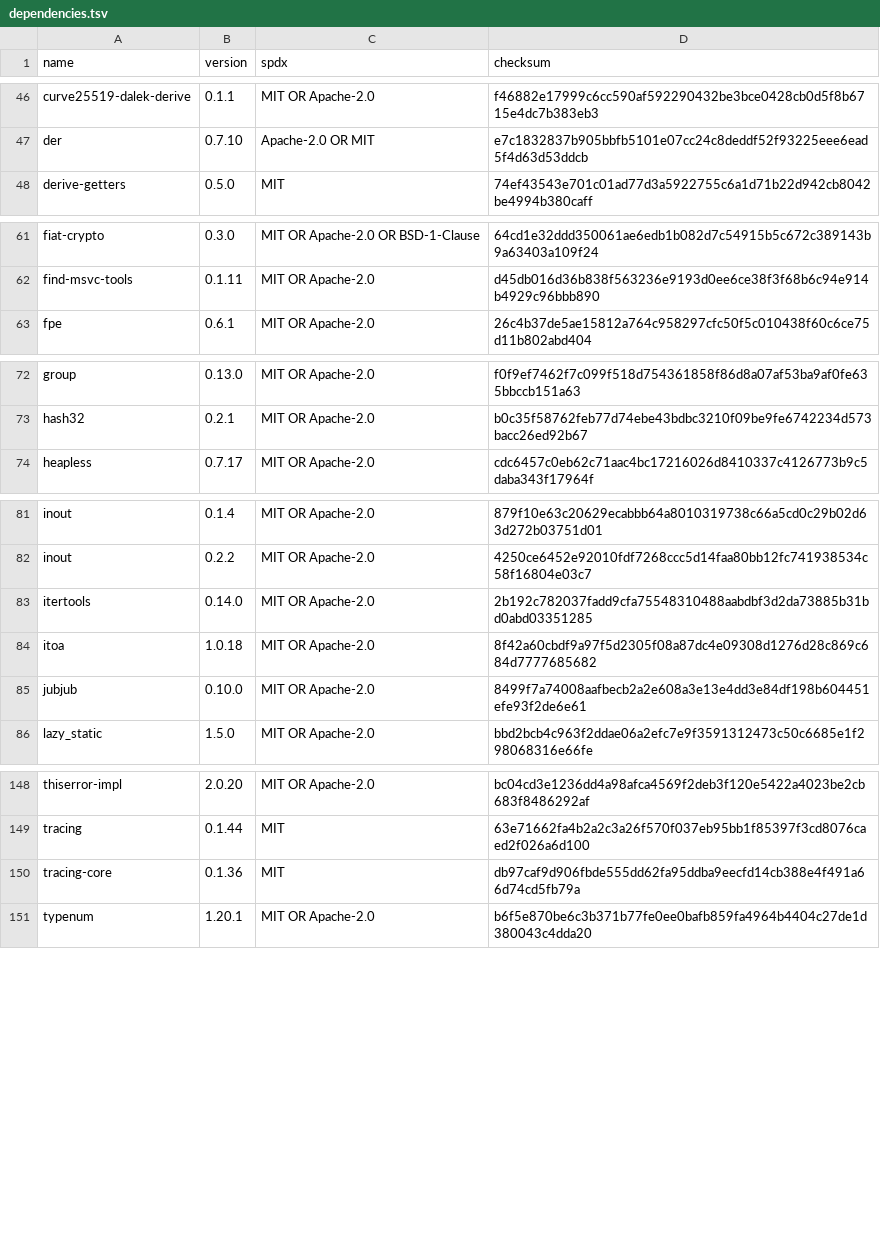
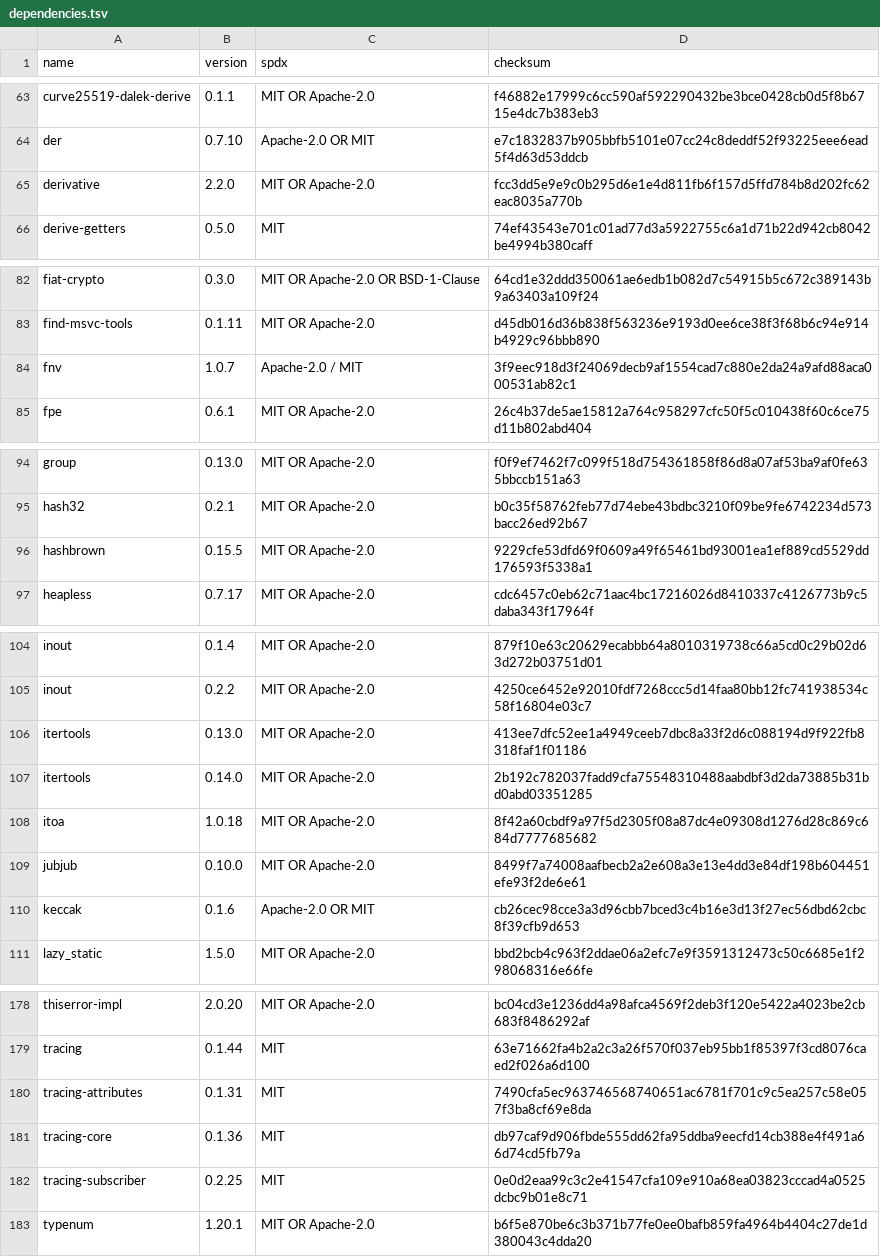
Before and after one commit to Bobtoshi/silknode, a TSV file: LICENSES/dependencies.tsv, drawn as a sheet; only a part is shown, gaps mark what is left out; the diff covers the shown part only; the diff names each change by its address in the sheet, - before the commit and + after, or states it on an @@ line.

```diff
--- a/LICENSES/dependencies.tsv
+++ b/LICENSES/dependencies.tsv
+row 65: derivative | 2.2.0 | MIT OR Apache-2.0 | fcc3dd5e9e9c0b295d6e1e4d811fb6f157d5ffd784b8d202fc62eac8035a770b
+row 84: fnv | 1.0.7 | Apache-2.0 / MIT | 3f9eec918d3f24069decb9af1554cad7c880e2da24a9afd88aca000531ab82c1
+row 96: hashbrown | 0.15.5 | MIT OR Apache-2.0 | 9229cfe53dfd69f0609a49f65461bd93001ea1ef889cd5529dd176593f5338a1
+row 106: itertools | 0.13.0 | MIT OR Apache-2.0 | 413ee7dfc52ee1a4949ceeb7dbc8a33f2d6c088194d9f922fb8318faf1f01186
+row 110: keccak | 0.1.6 | Apache-2.0 OR MIT | cb26cec98cce3a3d96cbb7bced3c4b16e3d13f27ec56dbd62cbc8f39cfb9d653
+row 180: tracing-attributes | 0.1.31 | MIT | 7490cfa5ec963746568740651ac6781f701c9c5ea257c58e057f3ba8cf69e8da
+row 182: tracing-subscriber | 0.2.25 | MIT | 0e0d2eaa99c3c2e41547cfa109e910a68ea03823cccad4a0525dcbc9b01e8c71
```
Also changed, not shown: 26 added rows elsewhere in this file, 19 other files.
